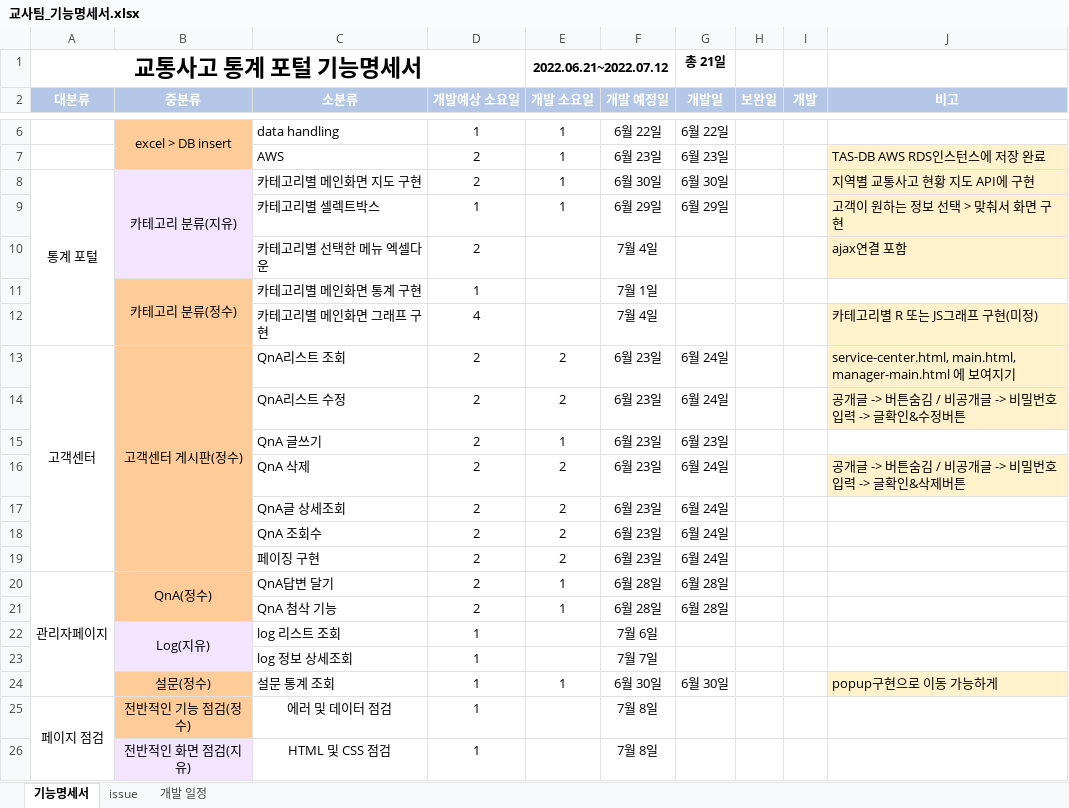
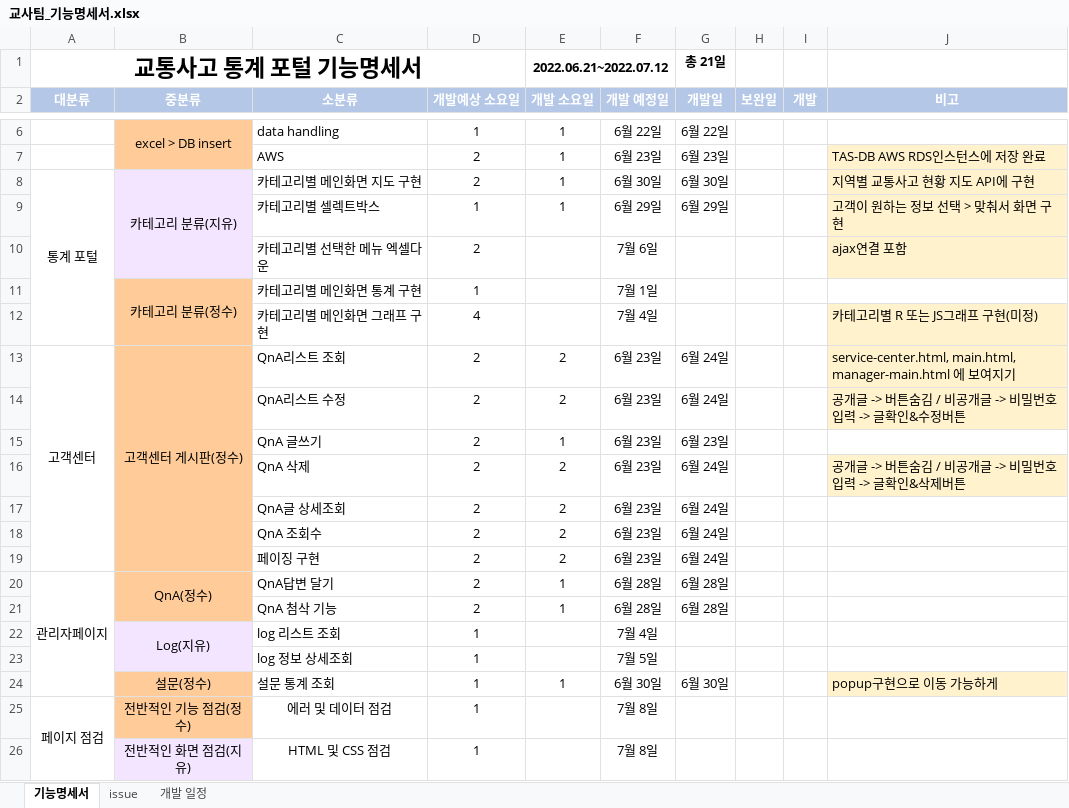
Before and after one commit to Traffic-Accident-Analysis-Project/VIEW, an Excel workbook: 교사팀_기능명세서.xlsx, sheet 기능명세서, drawn as a sheet; only a part is shown, gaps mark what is left out; values as stored, in another font and other column widths than the file's, no borders; the diff names each change by its address in the sheet, - before the commit and + after, or states it on an @@ line.

```diff
--- a/교사팀_기능명세서.xlsx (sheet 기능명세서)
+++ b/교사팀_기능명세서.xlsx (sheet 기능명세서)
-F10 (개발 예정일): 7월 4일
+F10 (개발 예정일): 7월 6일
-F22 (개발 예정일): 7월 6일
+F22 (개발 예정일): 7월 4일
-F23 (개발 예정일): 7월 7일
+F23 (개발 예정일): 7월 5일
```
Also changed, not shown: sheet issue.
